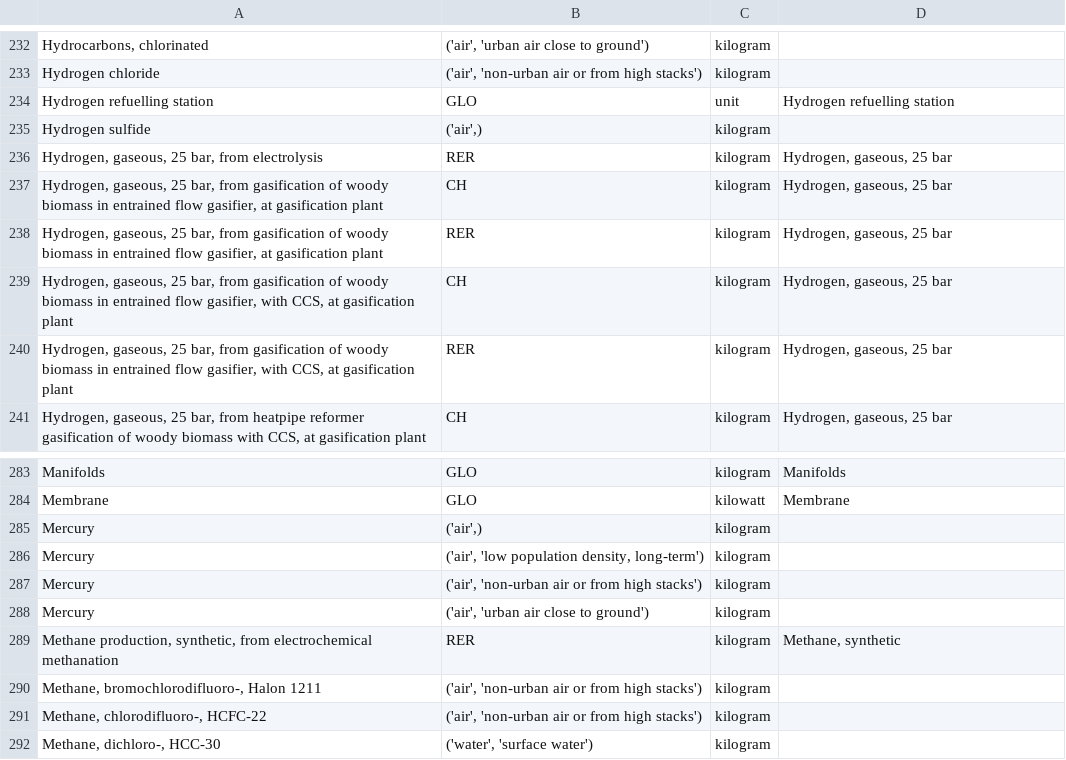
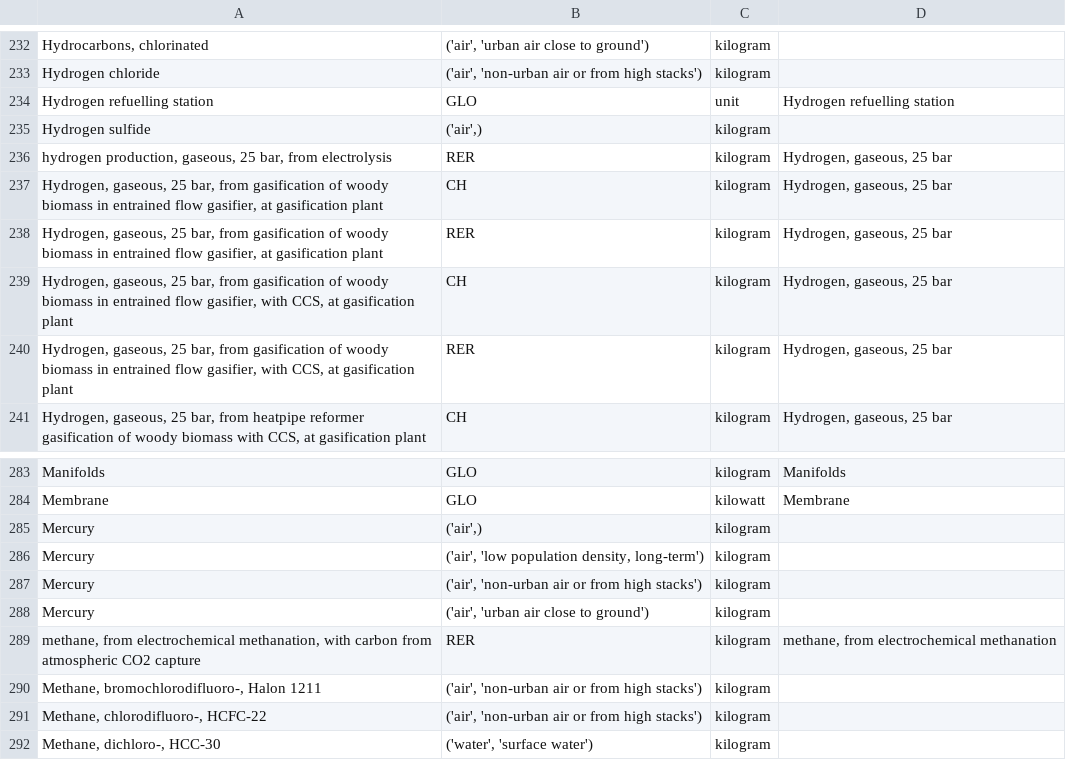
Before and after one commit to romainsacchi/carculator, a CSV file: carculator/data/dict_inputs_A_matrix.csv, drawn as a sheet; only a part is shown, gaps mark what is left out.

```diff
--- a/carculator/data/dict_inputs_A_matrix.csv
+++ b/carculator/data/dict_inputs_A_matrix.csv
@@ -235,3 +235,3 @@ Hydrogen refuelling station;GLO;unit;Hydrogen refuelling station
 Hydrogen sulfide;('air',);kilogram
-Hydrogen, gaseous, 25 bar, from electrolysis;RER;kilogram;Hydrogen, gaseous, 25 bar
+hydrogen production, gaseous, 25 bar, from electrolysis;RER;kilogram;Hydrogen, gaseous, 25 bar
 Hydrogen, gaseous, 25 bar, from gasification of woody biomass in entrained flow gasifier, at gasification plant;CH;kilogram;Hydrogen, gaseous, 25 bar
@@ -288,3 +288,3 @@ Mercury;('air', 'non-urban air or from high stacks');kilogram
 Mercury;('air', 'urban air close to ground');kilogram
-Methane production, synthetic, from electrochemical methanation;RER;kilogram;Methane, synthetic
+methane, from electrochemical methanation, with carbon from atmospheric CO2 capture;RER;kilogram;methane, from electrochemical methanation
 Methane, bromochlorodifluoro-, Halon 1211;('air', 'non-urban air or from high stacks');kilogram
```
Also changed, not shown: carculator/data/references.csv, 6 other files.
